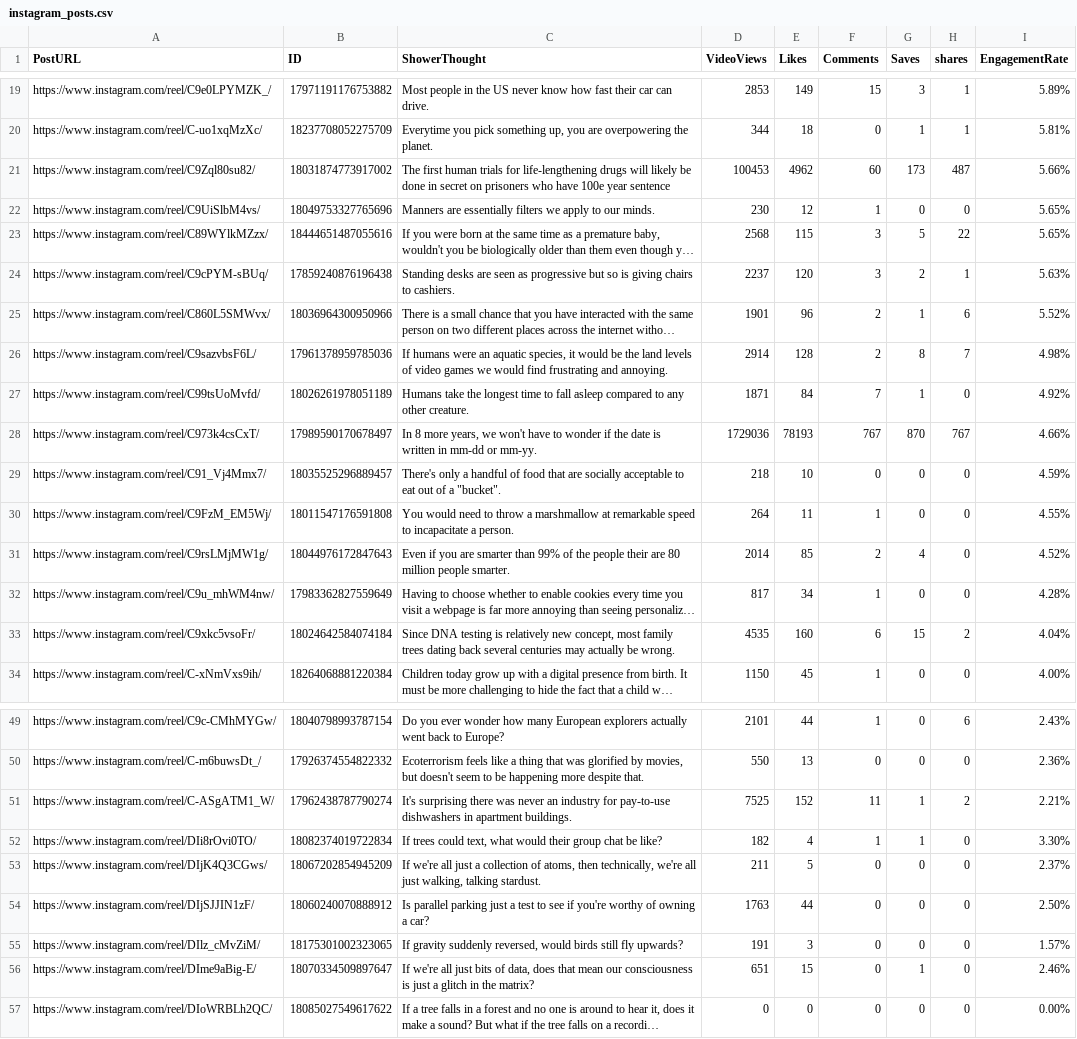
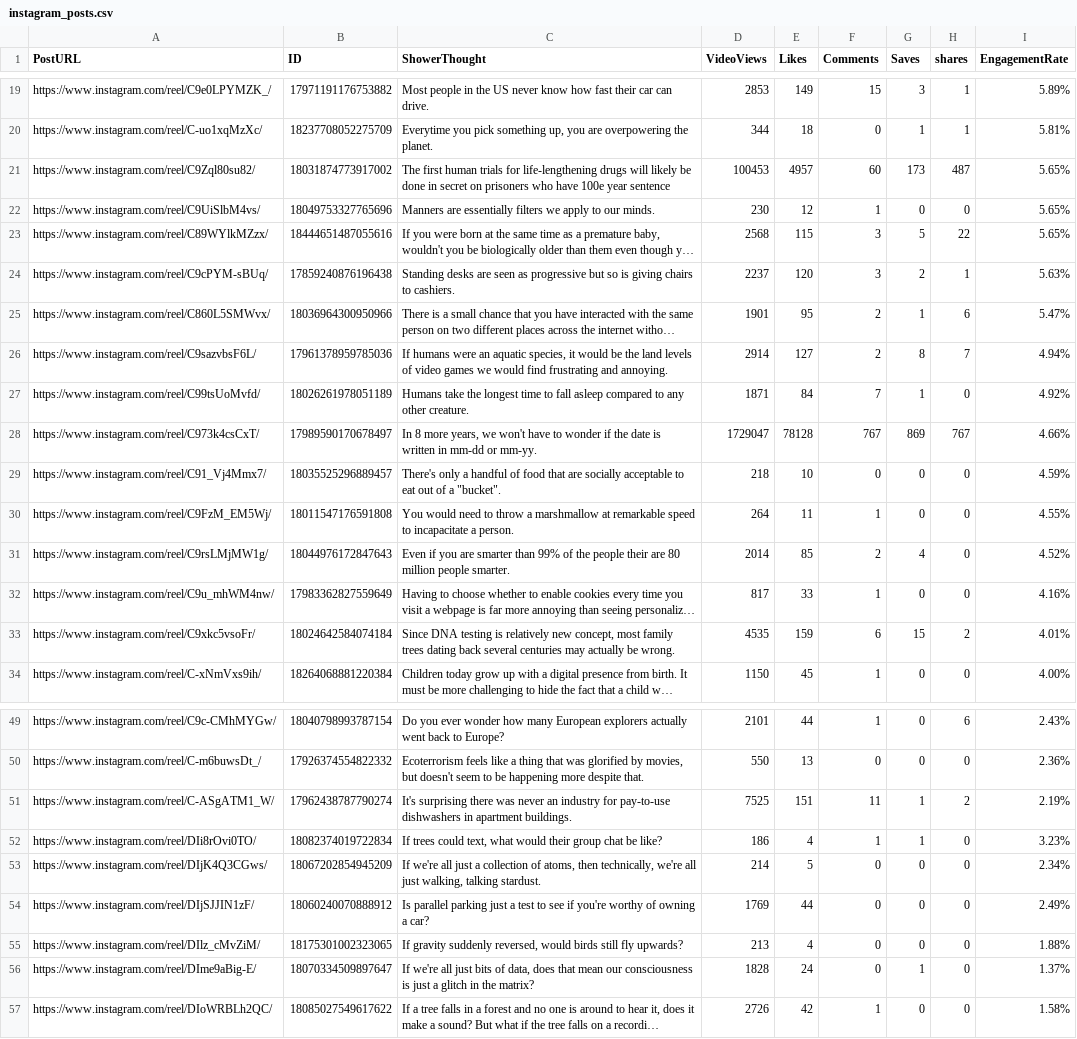
Before and after one commit to Muzzamil-codes/instagramautomation, a CSV file: instagram_posts.csv, drawn as a sheet; only a part is shown, gaps mark what is left out; long unchanged cells end in …; the diff covers the shown part only; the diff names each change by its address in the sheet, - before the commit and + after, or states it on an @@ line.

```diff
--- a/instagram_posts.csv
+++ b/instagram_posts.csv
-E21 (Likes): 4962
+E21 (Likes): 4957
-I21 (EngagementRate): 5.66%
+I21 (EngagementRate): 5.65%
-E25 (Likes): 96
+E25 (Likes): 95
-I25 (EngagementRate): 5.52%
+I25 (EngagementRate): 5.47%
-E26 (Likes): 128
+E26 (Likes): 127
-I26 (EngagementRate): 4.98%
+I26 (EngagementRate): 4.94%
-D28 (VideoViews): 1729036
+D28 (VideoViews): 1729047
-E28 (Likes): 78193
+E28 (Likes): 78128
-G28 (Saves): 870
+G28 (Saves): 869
-E32 (Likes): 34
+E32 (Likes): 33
-I32 (EngagementRate): 4.28%
+I32 (EngagementRate): 4.16%
-E33 (Likes): 160
+E33 (Likes): 159
-I33 (EngagementRate): 4.04%
+I33 (EngagementRate): 4.01%
-E51 (Likes): 152
+E51 (Likes): 151
-I51 (EngagementRate): 2.21%
+I51 (EngagementRate): 2.19%
-D52 (VideoViews): 182
+D52 (VideoViews): 186
-I52 (EngagementRate): 3.30%
+I52 (EngagementRate): 3.23%
-D53 (VideoViews): 211
+D53 (VideoViews): 214
-I53 (EngagementRate): 2.37%
+I53 (EngagementRate): 2.34%
-D54 (VideoViews): 1763
+D54 (VideoViews): 1769
-I54 (EngagementRate): 2.50%
+I54 (EngagementRate): 2.49%
-D55 (VideoViews): 191
+D55 (VideoViews): 213
-E55 (Likes): 3
+E55 (Likes): 4
-I55 (EngagementRate): 1.57%
+I55 (EngagementRate): 1.88%
-D56 (VideoViews): 651
+D56 (VideoViews): 1828
-E56 (Likes): 15
+E56 (Likes): 24
-I56 (EngagementRate): 2.46%
+I56 (EngagementRate): 1.37%
-D57 (VideoViews): 0
+D57 (VideoViews): 2726
-E57 (Likes): 0
+E57 (Likes): 42
-F57 (Comments): 0
+F57 (Comments): 1
-I57 (EngagementRate): 0.00%
+I57 (EngagementRate): 1.58%
```
Also changed, not shown: 10 edited cells elsewhere in this file, 10 other files.
